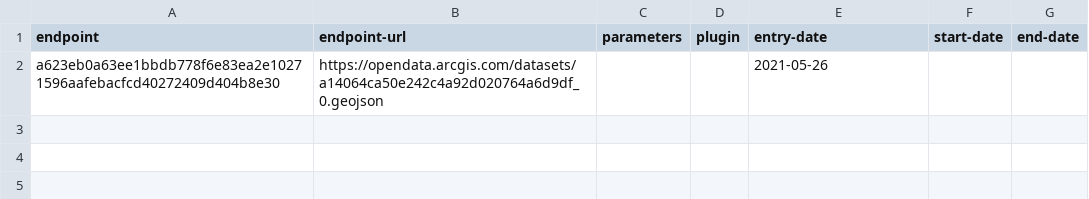
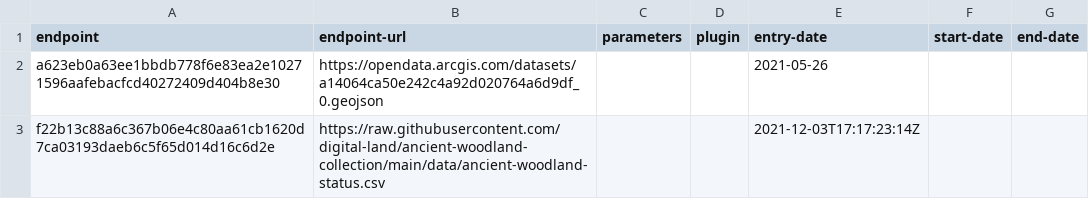
Before and after one commit to digital-land/ancient-woodland-collection, a CSV file: collection/endpoint.csv, drawn as a sheet; the diff names each change by its address in the sheet, - before the commit and + after, or states it on an @@ line.

Commit message:
Added ancient-woodland-status

```diff
--- a/collection/endpoint.csv
+++ b/collection/endpoint.csv
+row 3: f22b13c88a6c367b06e4c80aa61cb1620d7ca03193daeb6c5f65d014d16c6d2e | https://raw.githubusercontent.com/digital-land/ancient-woodland-collection/main/data/ancient-woodland-status.csv |  |  | 2021-12-03T17:17:23:14Z
```
Also changed, not shown: collection/source.csv.
